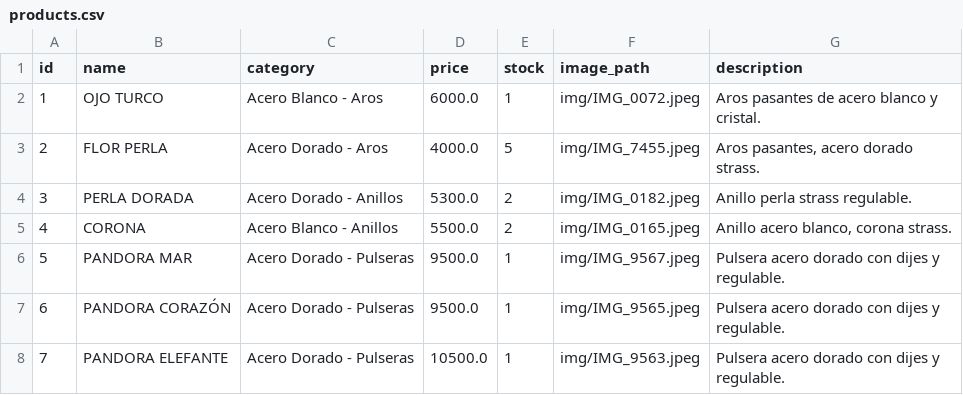
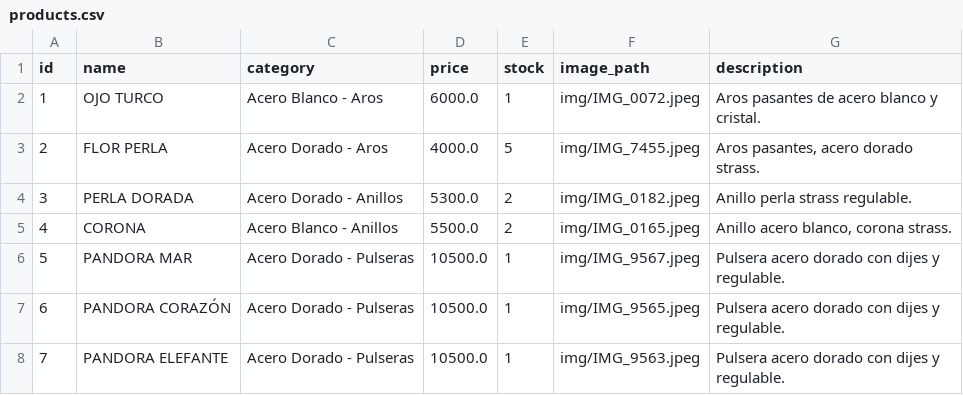
Before and after one commit to PierottiBR/glint_tienda_online, a CSV file: files_csv/products.csv, drawn as a sheet.

Commit message:
Actualización masiva de inventario

```diff
--- a/files_csv/products.csv
+++ b/files_csv/products.csv
@@ -5,4 +5,4 @@ id,name,category,price,stock,image_path,description
 4,CORONA ,Acero Blanco - Anillos,5500.0,2,img/IMG_0165.jpeg,"Anillo acero blanco, corona strass. "
-5,PANDORA MAR ,Acero Dorado - Pulseras,9500.0,1,img/IMG_9567.jpeg,Pulsera acero dorado con dijes y regulable.
-6,PANDORA CORAZÓN ,Acero Dorado - Pulseras,9500.0,1,img/IMG_9565.jpeg,Pulsera acero dorado con dijes y regulable.
+5,PANDORA MAR ,Acero Dorado - Pulseras,10500.0,1,img/IMG_9567.jpeg,Pulsera acero dorado con dijes y regulable.
+6,PANDORA CORAZÓN ,Acero Dorado - Pulseras,10500.0,1,img/IMG_9565.jpeg,Pulsera acero dorado con dijes y regulable.
 7,PANDORA ELEFANTE,Acero Dorado - Pulseras,10500.0,1,img/IMG_9563.jpeg,Pulsera acero dorado con dijes y regulable.
```
